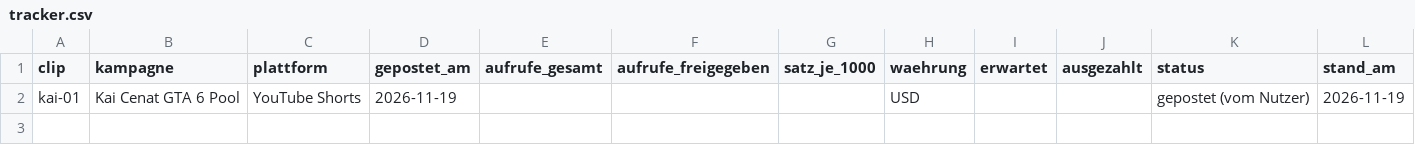
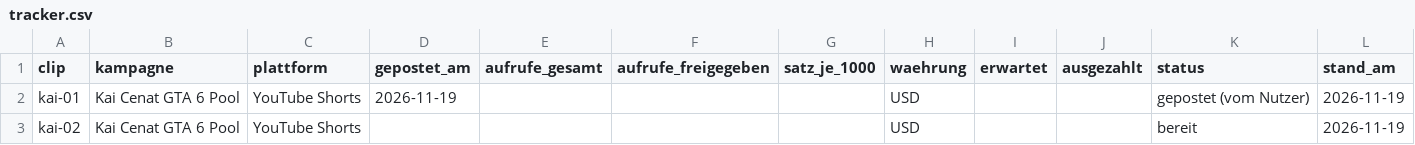
Before and after one commit to s8szshb6ps-del/Clipify-AI-Video-Clipper-FREE, a CSV file: gta6/tracker.csv, drawn as a sheet; the diff names each change by its address in the sheet, - before the commit and + after, or states it on an @@ line.

```diff
--- a/gta6/tracker.csv
+++ b/gta6/tracker.csv
+row 3: kai-02 | Kai Cenat GTA 6 Pool | YouTube Shorts |  |  |  |  | USD |  |  | bereit | 2026-11-19
```
Also changed, not shown: 1 other file.
